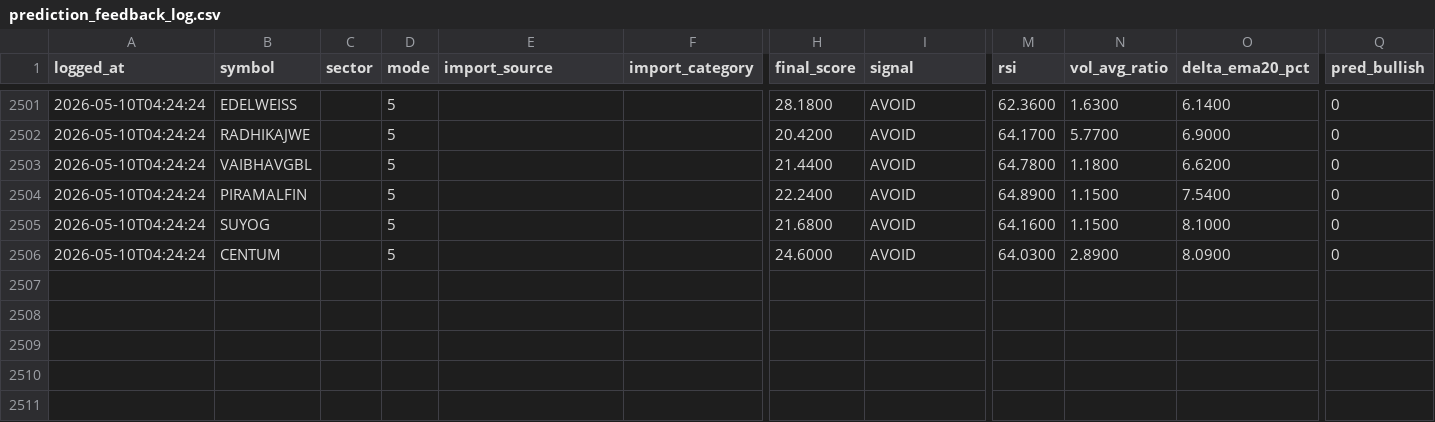
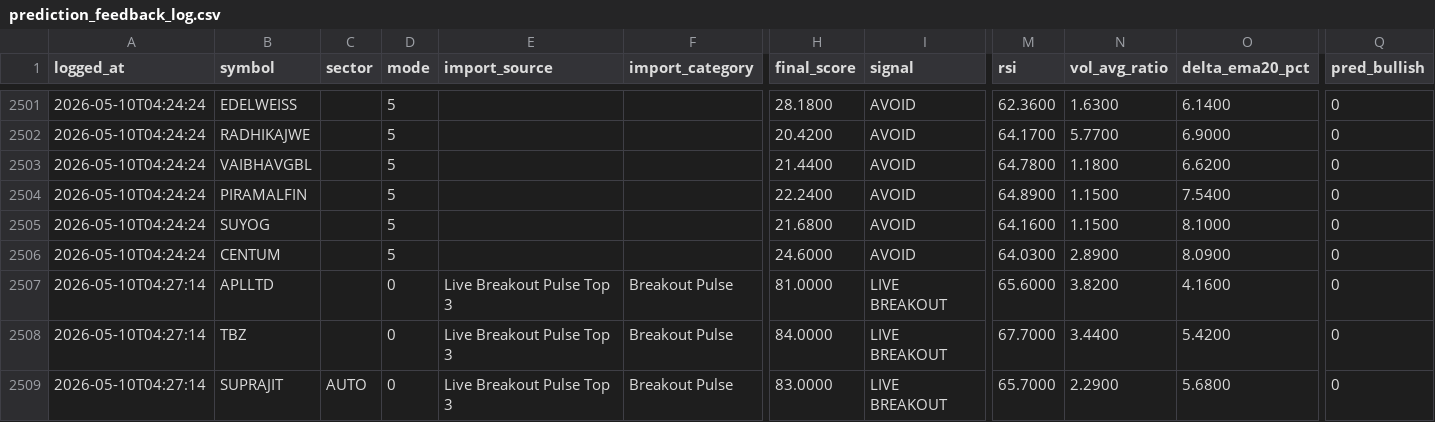
Before and after one commit to Hritvik69/nse-sentinel_MAX_, a CSV file: data/prediction_feedback_log.csv, drawn as a sheet; only a part is shown, gaps mark what is left out; rows hold the shown columns only; the diff names each change by its address in the sheet, - before the commit and + after, or states it on an @@ line.

Commit message:
auto: update data/prediction_feedback_log.csv

```diff
--- a/data/prediction_feedback_log.csv
+++ b/data/prediction_feedback_log.csv
+row 2507: 2026-05-10T04:27:14 | APLLTD |  | 0 | Live Breakout Pulse Top 3 | Breakout Pulse | 81.0000 | LIVE BREAKOUT | 65.6000 | 3.8200 | 4.1600 | 0
+row 2508: 2026-05-10T04:27:14 | TBZ |  | 0 | Live Breakout Pulse Top 3 | Breakout Pulse | 84.0000 | LIVE BREAKOUT | 67.7000 | 3.4400 | 5.4200 | 0
+row 2509: 2026-05-10T04:27:14 | SUPRAJIT | AUTO | 0 | Live Breakout Pulse Top 3 | Breakout Pulse | 83.0000 | LIVE BREAKOUT | 65.7000 | 2.2900 | 5.6800 | 0
```
